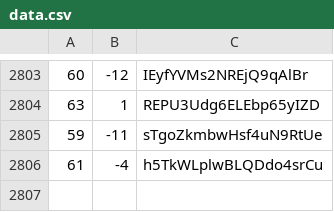
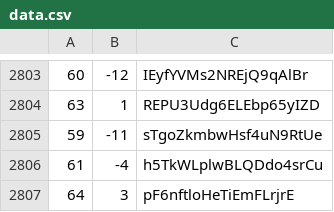
Before and after one commit to martinjc/action-and-map, a CSV file: web/data/data.csv, drawn as a sheet; only a part is shown, gaps mark what is left out; the diff names each change by its address in the sheet, - before the commit and + after, or states it on an @@ line.

Commit message:
update

```diff
--- a/web/data/data.csv
+++ b/web/data/data.csv
+row 2807: 64 | 3 | pF6nftloHeTiEmFLrjrE
```
